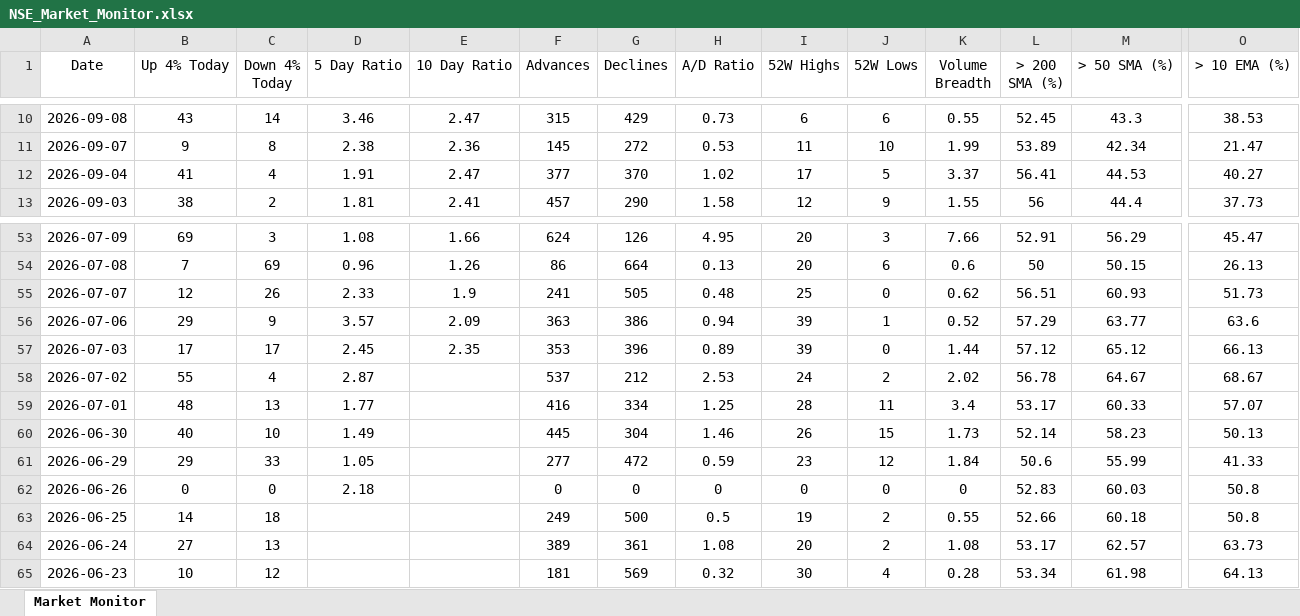
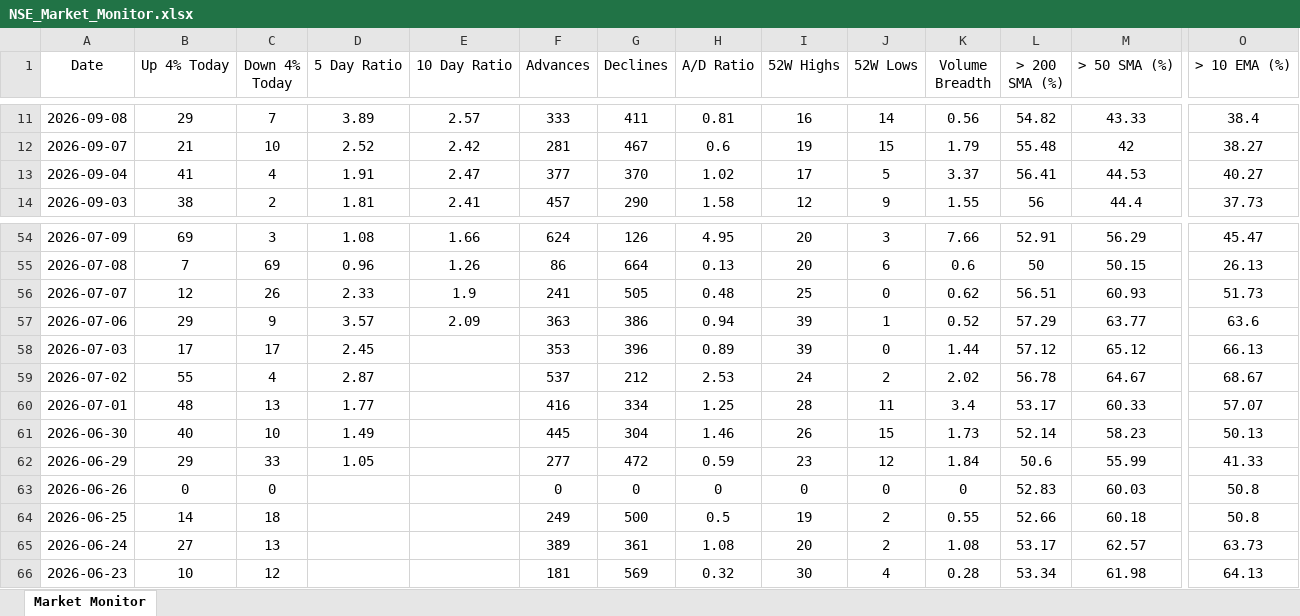
Before and after one commit to chethanshivaraju94-netizen/nse-market-monitor, an Excel workbook: NSE_Market_Monitor.xlsx, sheet Market Monitor, drawn as a sheet; only a part is shown, gaps mark what is left out; values as stored, in another font and other column widths than the file's, no borders; conditional formats not drawn; addresses are those after the commit; the diff covers the shown part only; the diff names each change by its address in the sheet, - before the commit and + after, or states it on an @@ line.

```diff
--- a/NSE_Market_Monitor.xlsx (sheet Market Monitor)
+++ b/NSE_Market_Monitor.xlsx (sheet Market Monitor)
-B11 (Up 4% Today): 43
+B11 (Up 4% Today): 29
-C11 (Down 4% Today): 14
+C11 (Down 4% Today): 7
-D11 (5 Day Ratio): 3.46
+D11 (5 Day Ratio): 3.89
-E11 (10 Day Ratio): 2.47
+E11 (10 Day Ratio): 2.57
-F11 (Advances): 315
+F11 (Advances): 333
-G11 (Declines): 429
+G11 (Declines): 411
-H11 (A/D Ratio): 0.73
+H11 (A/D Ratio): 0.81
-I11 (52W Highs): 6
+I11 (52W Highs): 16
-J11 (52W Lows): 6
+J11 (52W Lows): 14
-K11 (Volume Breadth): 0.55
+K11 (Volume Breadth): 0.56
-L11 (> 200 SMA (%)): 52.45
+L11 (> 200 SMA (%)): 54.82
-M11 (> 50 SMA (%)): 43.3
+M11 (> 50 SMA (%)): 43.33
-O11 (> 10 EMA (%)): 38.53
+O11 (> 10 EMA (%)): 38.4
-B12 (Up 4% Today): 9
+B12 (Up 4% Today): 21
-C12 (Down 4% Today): 8
+C12 (Down 4% Today): 10
-D12 (5 Day Ratio): 2.38
+D12 (5 Day Ratio): 2.52
-E12 (10 Day Ratio): 2.36
+E12 (10 Day Ratio): 2.42
-F12 (Advances): 145
+F12 (Advances): 281
-G12 (Declines): 272
+G12 (Declines): 467
-H12 (A/D Ratio): 0.53
+H12 (A/D Ratio): 0.6
-I12 (52W Highs): 11
+I12 (52W Highs): 19
-J12 (52W Lows): 10
+J12 (52W Lows): 15
-K12 (Volume Breadth): 1.99
+K12 (Volume Breadth): 1.79
-L12 (> 200 SMA (%)): 53.89
+L12 (> 200 SMA (%)): 55.48
-M12 (> 50 SMA (%)): 42.34
+M12 (> 50 SMA (%)): 42
-O12 (> 10 EMA (%)): 21.47
+O12 (> 10 EMA (%)): 38.27
-E58 (10 Day Ratio): 2.35
+E58 (10 Day Ratio): (empty)
-D63 (5 Day Ratio): 2.18
+D63 (5 Day Ratio): (empty)
```
Also changed, not shown: 1 added row and 59 edited cells elsewhere in this sheet, NSE_Sector_Monitor.xlsx.
